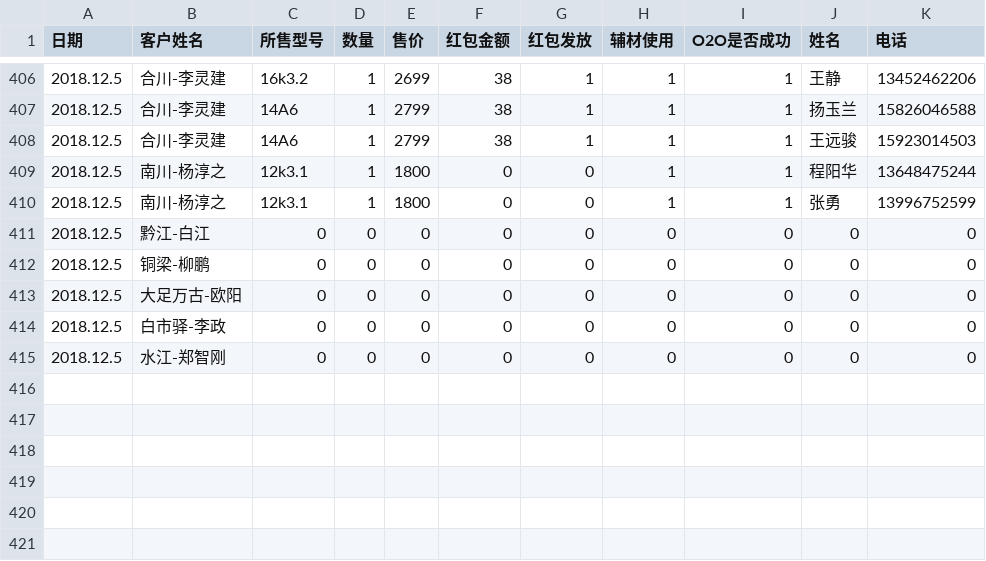
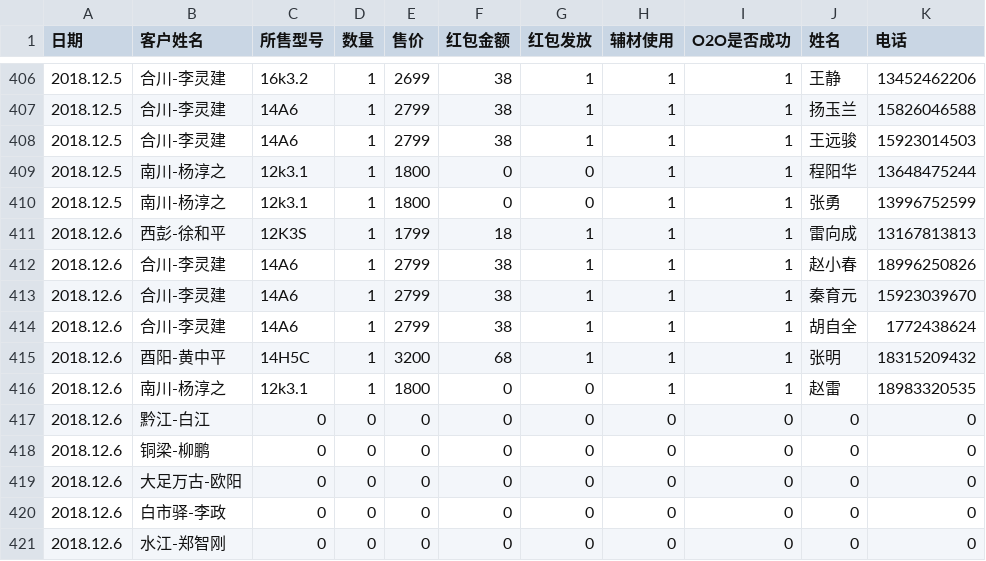
Before and after one commit to wb88517/Feng-chao, a CSV file: 免辅材促销统计.csv, drawn as a sheet; only a part is shown, gaps mark what is left out.

Commit message:
Update 免辅材促销统计.csv

```diff
--- a/免辅材促销统计.csv
+++ b/免辅材促销统计.csv
@@ -410,6 +410,12 @@
 2018.12.5,南川-杨淳之,12k3.1,1,1800,0,0,1,1,张勇,13996752599
-2018.12.5,黔江-白江,0,0,0,0,0,0,0,0,0
-2018.12.5,铜梁-柳鹏,0,0,0,0,0,0,0,0,0
-2018.12.5,大足万古-欧阳,0,0,0,0,0,0,0,0,0
-2018.12.5,白市驿-李政,0,0,0,0,0,0,0,0,0
-2018.12.5,水江-郑智刚,0,0,0,0,0,0,0,0,0
+2018.12.6,西彭-徐和平,12K3S,1,1799,18,1,1,1,雷向成,13167813813
+2018.12.6,合川-李灵建,14A6,1,2799,38,1,1,1,赵小春,18996250826
+2018.12.6,合川-李灵建,14A6,1,2799,38,1,1,1,秦育元,15923039670
+2018.12.6,合川-李灵建,14A6,1,2799,38,1,1,1,胡自全,1772438624
+2018.12.6,酉阳-黄中平,14H5C,1,3200,68,1,1,1,张明,18315209432
+2018.12.6,南川-杨淳之,12k3.1,1,1800,0,0,1,1,赵雷,18983320535
+2018.12.6,黔江-白江,0,0,0,0,0,0,0,0,0
+2018.12.6,铜梁-柳鹏,0,0,0,0,0,0,0,0,0
+2018.12.6,大足万古-欧阳,0,0,0,0,0,0,0,0,0
+2018.12.6,白市驿-李政,0,0,0,0,0,0,0,0,0
+2018.12.6,水江-郑智刚,0,0,0,0,0,0,0,0,0
```
